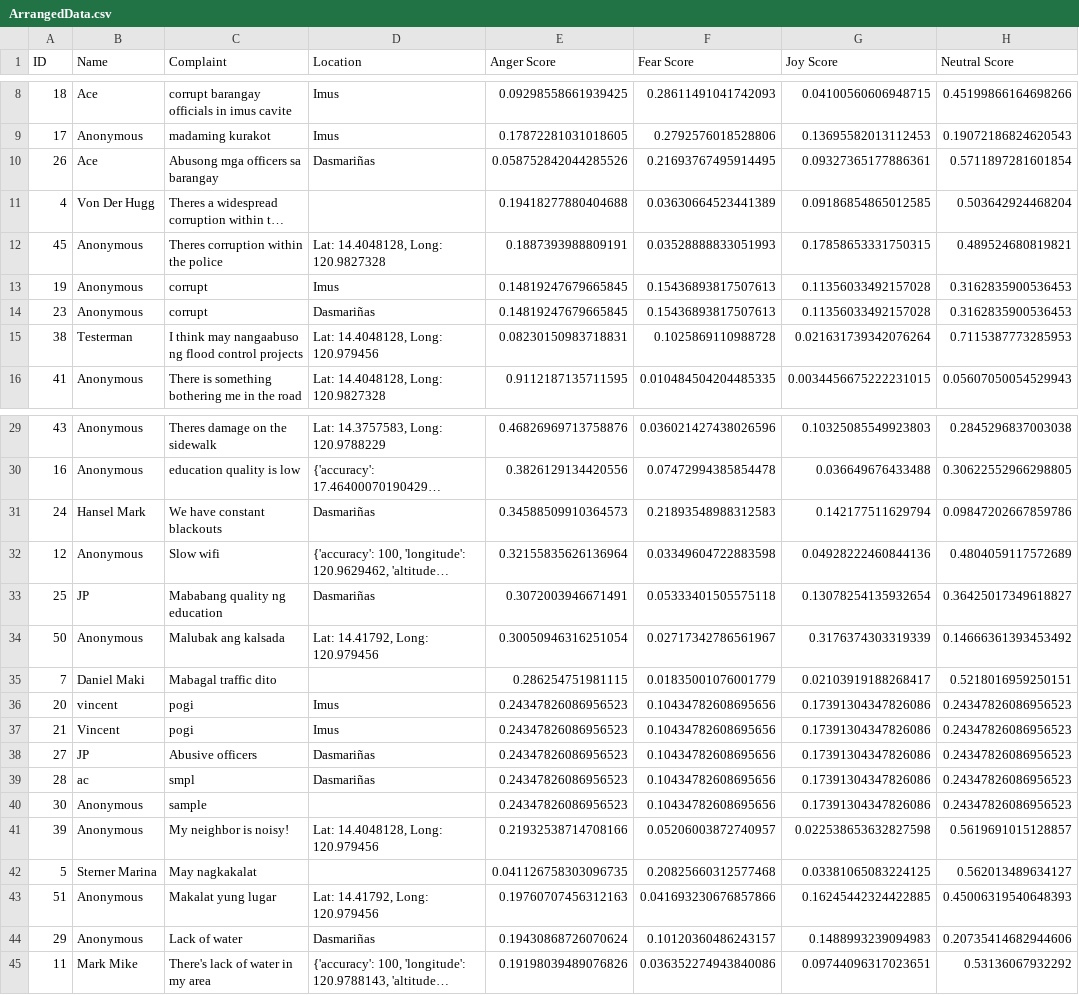
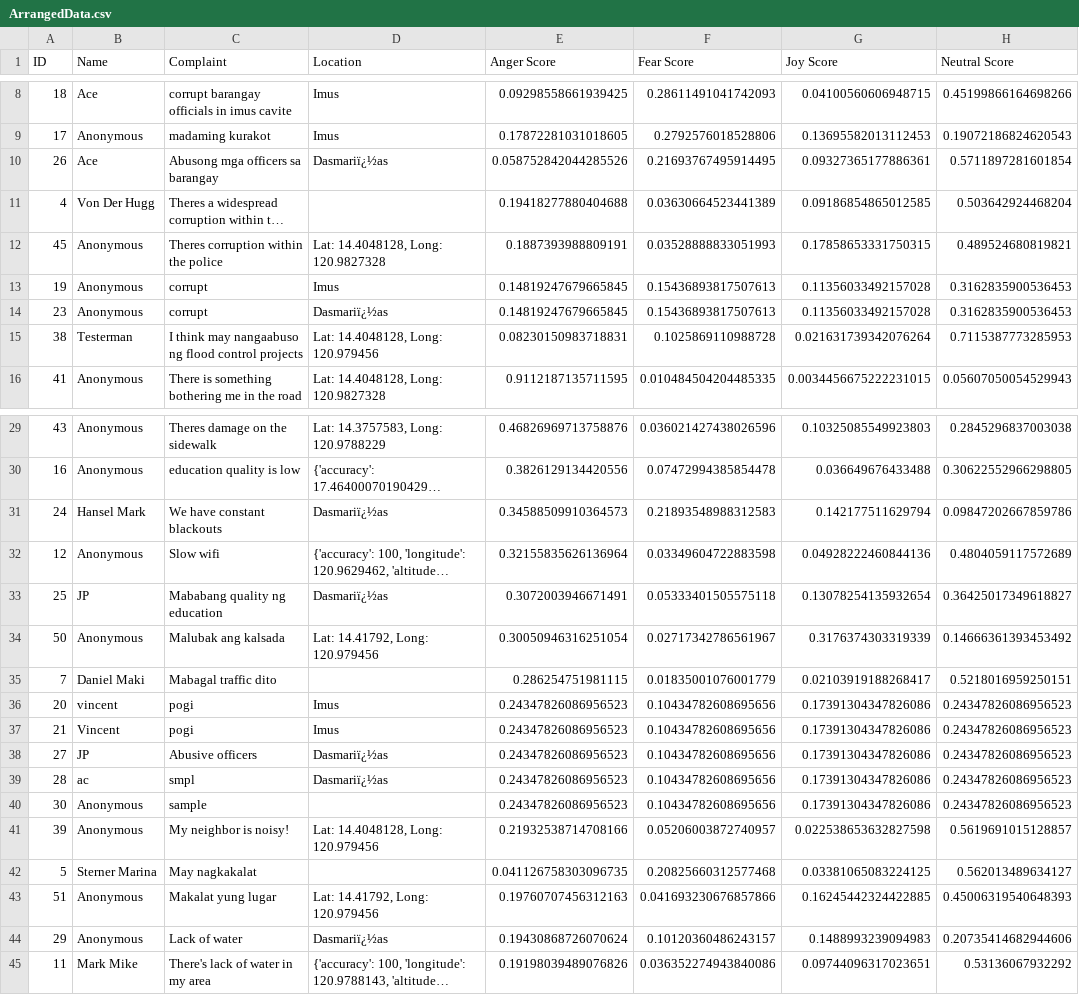
Before and after one commit to SmugOne/CitizenComplainAnalysisTest, a CSV file: CSVFile/ArrangedData.csv, drawn as a sheet; only a part is shown, gaps mark what is left out; long unchanged cells end in …; the diff names each change by its address in the sheet, - before the commit and + after, or states it on an @@ line.

```diff
--- a/CSVFile/ArrangedData.csv
+++ b/CSVFile/ArrangedData.csv
-D10 (Location): Dasmariñas
+D10 (Location): Dasmariï¿½as
-D14 (Location): Dasmariñas
+D14 (Location): Dasmariï¿½as
-D31 (Location): Dasmariñas
+D31 (Location): Dasmariï¿½as
-D33 (Location): Dasmariñas
+D33 (Location): Dasmariï¿½as
-D38:D39 (Location): Dasmariñas
+D38:D39 (Location): Dasmariï¿½as
-D44 (Location): Dasmariñas
+D44 (Location): Dasmariï¿½as
```
Also changed, not shown: 2 other files.
